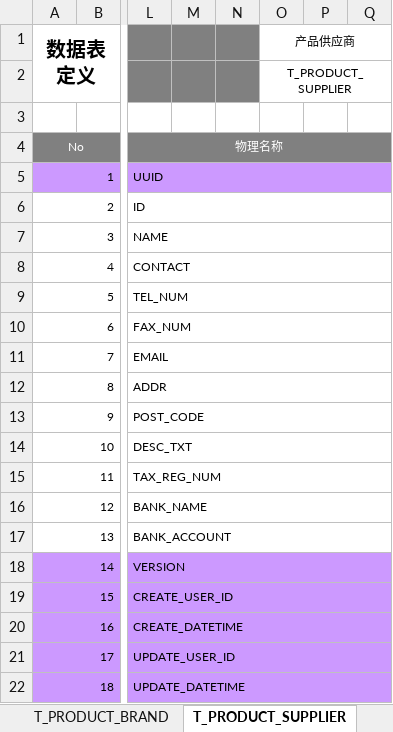
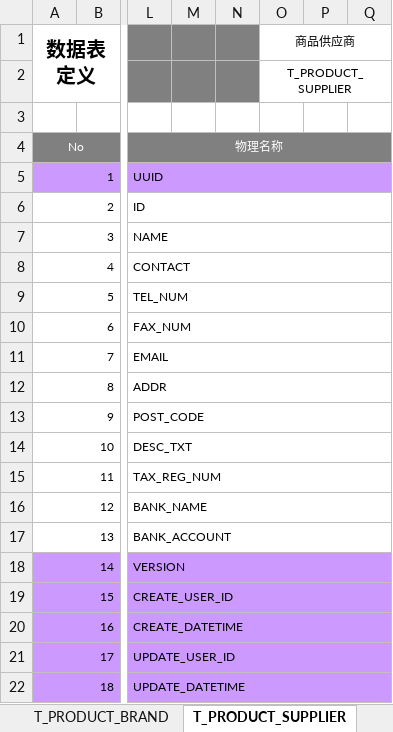
Before and after one commit to hebei8267/meloneehr, an Excel workbook: melone/doc/db/数据表定义.xlsx, sheet T_PRODUCT_SUPPLIER, drawn as a sheet; only a part is shown, gaps mark what is left out; values as stored, in another font and other column widths than the file's, no borders; the diff names each change by its address in the sheet, - before the commit and + after, or states it on an @@ line.

```diff
--- a/melone/doc/db/数据表定义.xlsx (sheet T_PRODUCT_SUPPLIER)
+++ b/melone/doc/db/数据表定义.xlsx (sheet T_PRODUCT_SUPPLIER)
-O1: 产品供应商
+O1: 商品供应商
```
Also changed, not shown: sheet T_PRODUCT, sheet 数据表一览, sheet T_PRODUCT_TAG, sheet T_PRODUCT_BRAND, sheet T_PRODUCT_TYPE.
